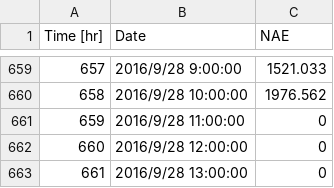
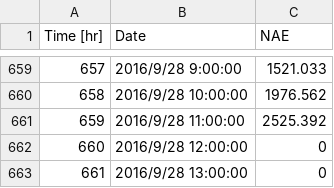
Before and after one commit to srsplabo/srsp_data, a CSV file: 12900003A279/hourly_report/201609_LX_12900003A279.csv, drawn as a sheet; only a part is shown, gaps mark what is left out.

```diff
--- a/12900003A279/hourly_report/201609_LX_12900003A279.csv
+++ b/12900003A279/hourly_report/201609_LX_12900003A279.csv
@@ -660,3 +660,3 @@ Time [hr], Date, NAE
 658,2016/9/28 10:00:00,1976.562
-659,2016/9/28 11:00:00,0
+659,2016/9/28 11:00:00,2525.392
 660,2016/9/28 12:00:00,0
```
Also changed, not shown: 12900003A279/daily_clock_report/20160925_HU_12900003A279.csv, 12900003A279/hourly_report/201609_HU_12900003A279.csv, 46 other files.
